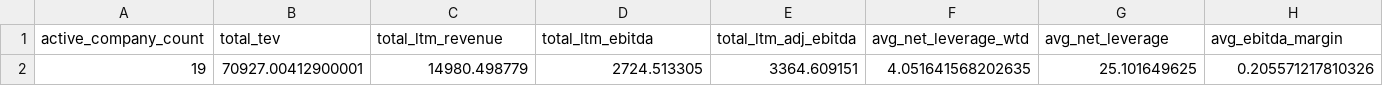
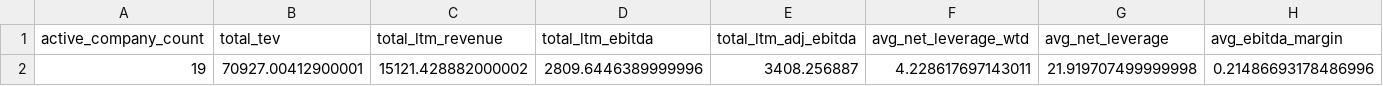
Before and after one commit to mrispoli99/tsg_portfolio, a CSV file: portfolio_overview.csv, drawn as a sheet; only a part is shown; removed rows and columns are numbered as before the commit, all else as after; rows hold the shown columns only; the diff names each change by its address in the sheet, - before the commit and + after, or states it on an @@ line.

```diff
--- a/portfolio_overview.csv
+++ b/portfolio_overview.csv
-row 2: 19 | 70927.00412900001 | 14980.498779 | 2724.513305 | 3364.609151 | 4.051641568202635 | 25.101649625 | 0.205571217810326
+row 2: 19 | 70927.00412900001 | 15121.428882000002 | 2809.6446389999996 | 3408.256887 | 4.228617697143011 | 21.919707499999998 | 0.21486693178486996
```
Also changed, not shown: entry_vs_current.csv, flags_and_alerts.csv, 5 other files.
